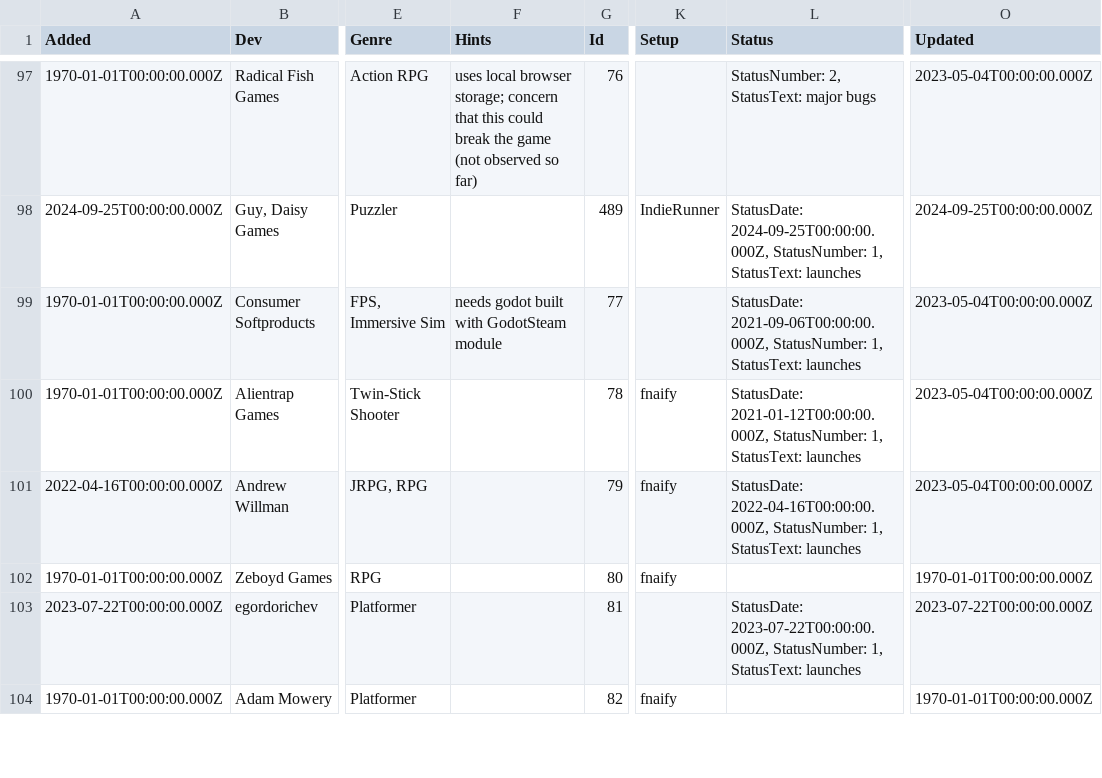
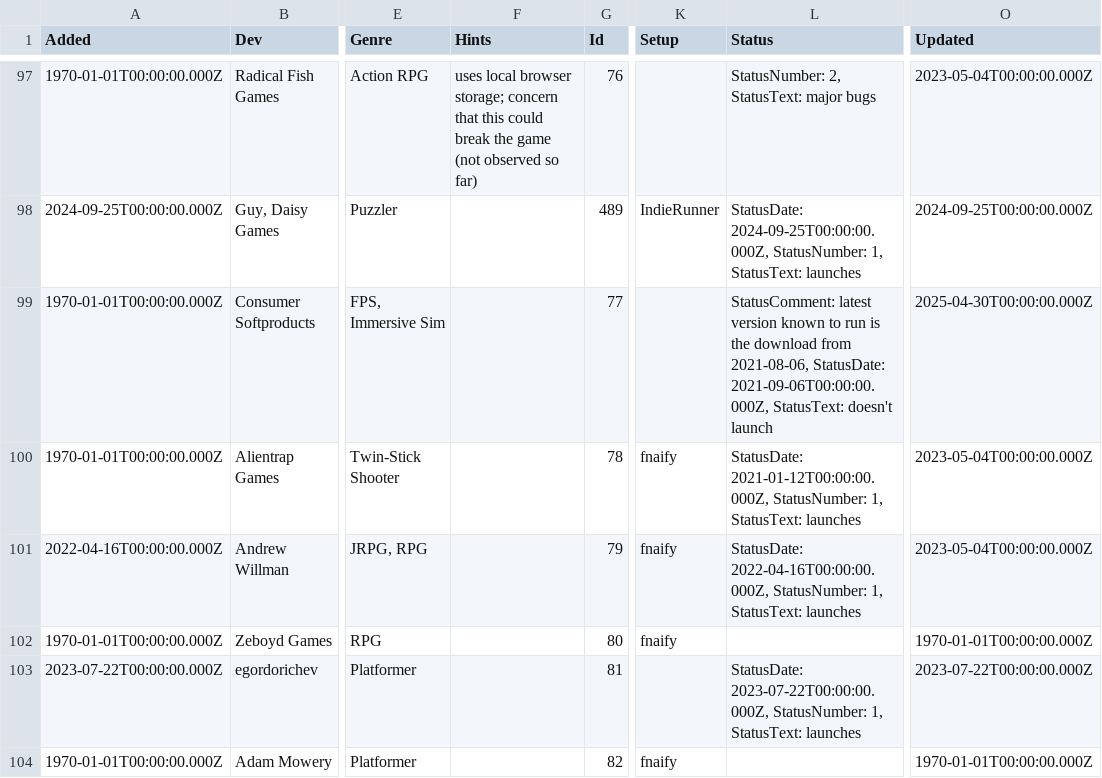
Before and after one commit to playonbsd/OpenBSD-Games-Database, a CSV file: openbsd-games.csv, drawn as a sheet; only a part is shown, gaps mark what is left out; the diff names each change by its address in the sheet, - before the commit and + after, or states it on an @@ line.

Commit message:
update Cruelty Squad - more recent versions don't seem to run

```diff
--- a/openbsd-games.csv
+++ b/openbsd-games.csv
-F99 (Hints): needs godot built with GodotSteam module
+F99 (Hints): (empty)
-L99 (Status): StatusDate: 2021-09-06T00:00:00.000Z, StatusNumber: 1, StatusText: launches
+L99 (Status): StatusComment: latest version known to run is the download from 2021-08-06, StatusDate: 2021-09-06T00:00:00.000Z, StatusText: doesn't launch
-O99 (Updated): 2023-05-04T00:00:00.000Z
+O99 (Updated): 2025-04-30T00:00:00.000Z
```
Also changed, not shown: 5 other files.
